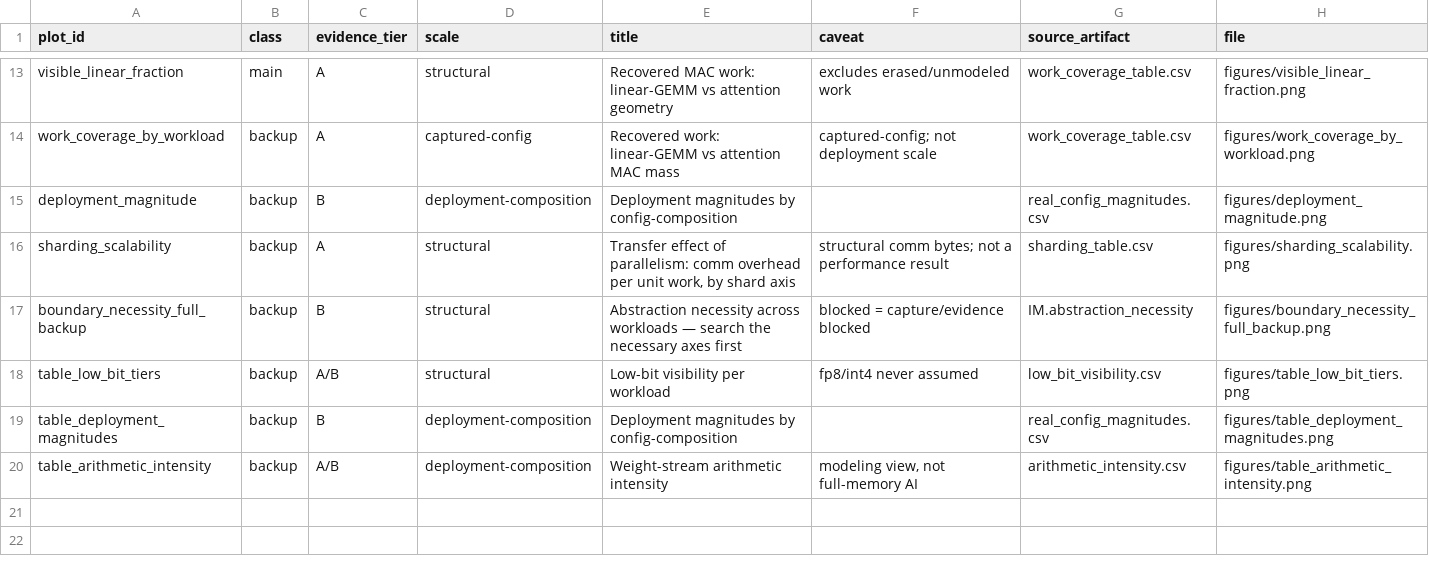
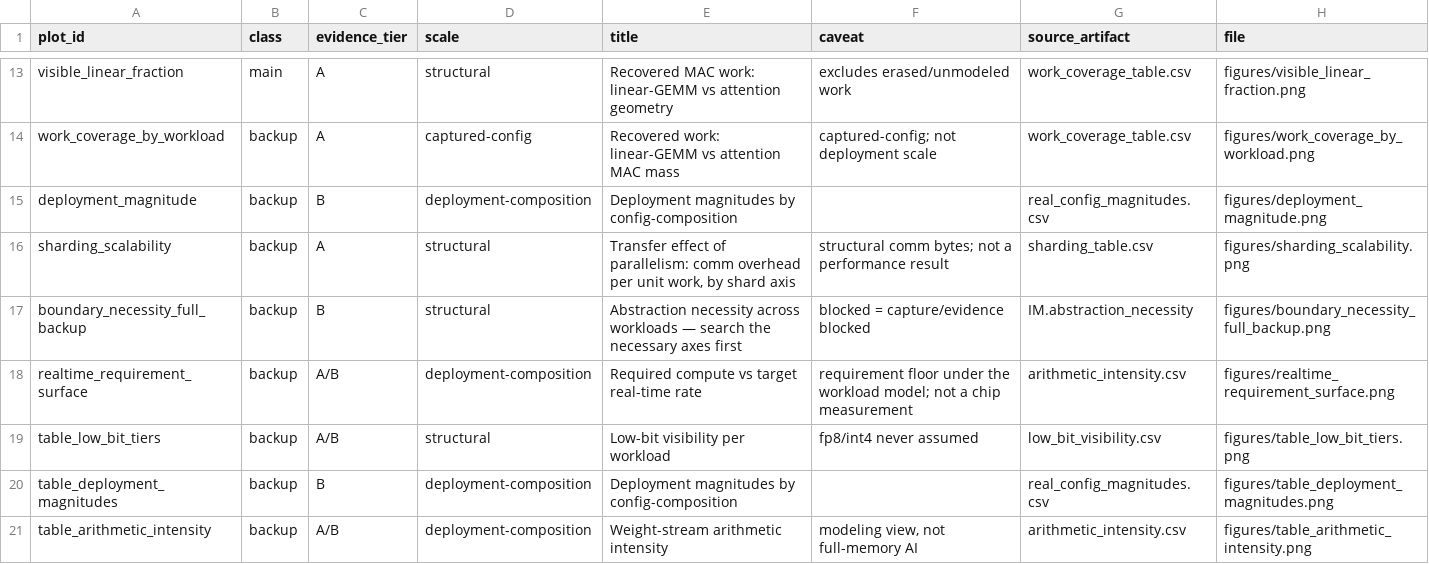
Before and after one commit to ucb-bar/merlin, a CSV file: merlin/benchmarks/dse_guidance/case_study/final_presentation_pass/figure_manifest.csv, drawn as a sheet; only a part is shown, gaps mark what is left out.

Commit message:
P26: restyle the 3D real-time surface (it's on a live slide) in the clean format
Adds _r_realtime_requirement_surface to presentation_final: cream panes, merlin_surf colormap
(cream→taupe→slate→navy), Noto Serif Display title, gold caveat subtitle 'requirement floor under the
workload model — not a chip measurement'. _save_clean made 3D-safe (subplots_adjust, not tight_layout);
render_final captures the title before close + scans for the swapped 3D ax. The 3 slide images map to:
decision_capacity_dtype + decision_weight_residency (image.png); realtime_requirement + this 3D surface
+ table_capture_summary (image copy.png); lever_ablation (image copy 2.png) — all now in figures/ in the
new style. checker 147/147.

```diff
--- a/merlin/benchmarks/dse_guidance/case_study/final_presentation_pass/figure_manifest.csv
+++ b/merlin/benchmarks/dse_guidance/case_study/final_presentation_pass/figure_manifest.csv
@@ -17,2 +17,3 @@ sharding_scalability,backup,A,structural,"Transfer effect of parallelism: comm o
 boundary_necessity_full_backup,backup,B,structural,Abstraction necessity across workloads — search the necessary axes first,blocked = capture/evidence blocked,IM.abstraction_necessity,figures/boundary_necessity_full_backup.png
+realtime_requirement_surface,backup,A/B,deployment-composition,Required compute vs target real-time rate,requirement floor under the workload model; not a chip measurement,arithmetic_intensity.csv,figures/realtime_requirement_surface.png
 table_low_bit_tiers,backup,A/B,structural,Low-bit visibility per workload,fp8/int4 never assumed,low_bit_visibility.csv,figures/table_low_bit_tiers.png
```
Also changed, not shown: merlin/benchmarks/dse_guidance/case_study/final_presentation_pass/plot_inventory.csv, 5 other files.
